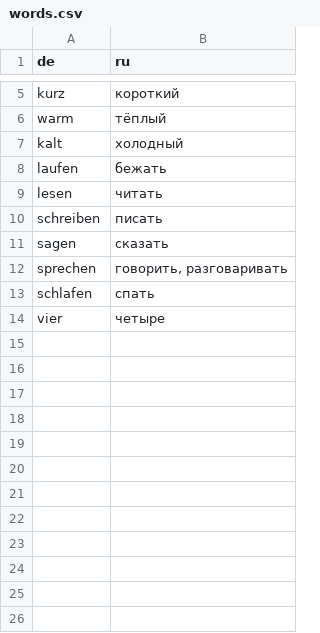
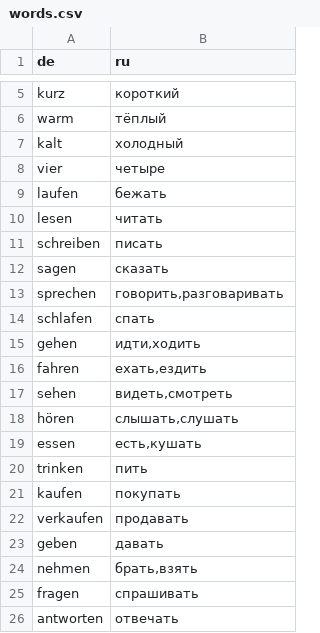
Before and after one commit to DenisFLASH/deutsch-bot, a CSV file: words.csv, drawn as a sheet; only a part is shown, gaps mark what is left out.

Commit message:
Add some verbs

```diff
--- a/words.csv
+++ b/words.csv
@@ -7,2 +7,3 @@ warm;тёплый
 kalt;холодный
+vier;четыре
 laufen;бежать
@@ -11,4 +12,15 @@ schreiben;писать
 sagen;сказать
-sprechen;говорить, разговаривать
+sprechen;говорить,разговаривать
 schlafen;спать
-vier;четыре
+gehen;идти,ходить
+fahren;ехать,ездить
+sehen;видеть,смотреть
+hören;слышать,слушать
+essen;есть,кушать
+trinken;пить
+kaufen;покупать
+verkaufen;продавать
+geben;давать
+nehmen;брать,взять
+fragen;спрашивать
+antworten;отвечать
```
